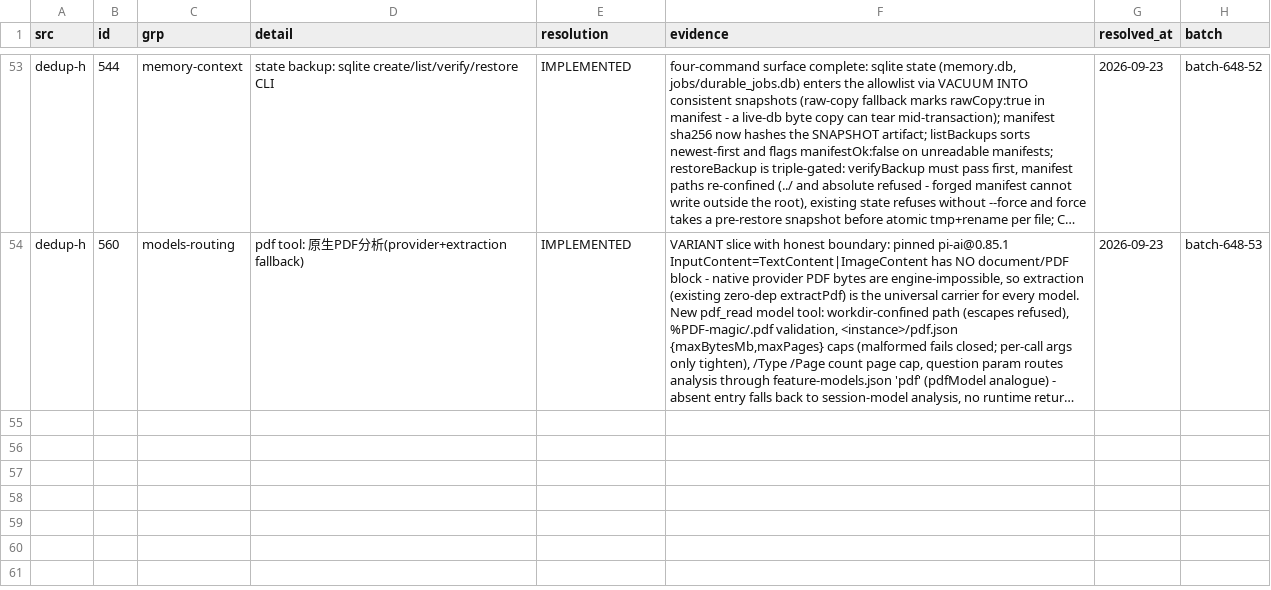
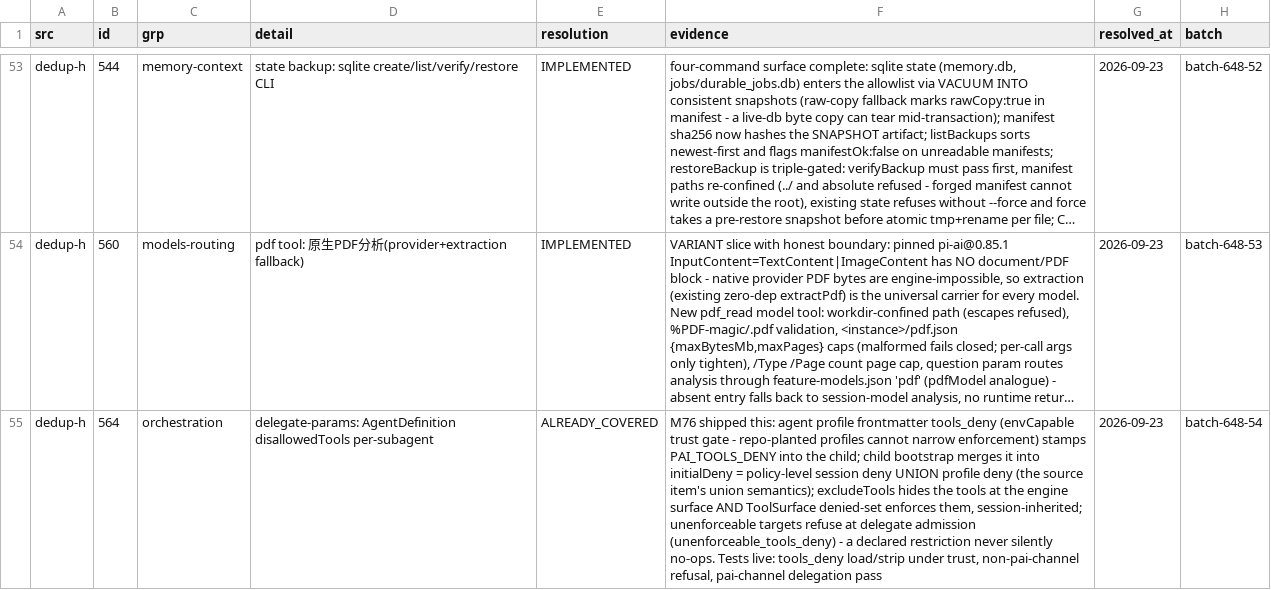
Before and after one commit to ooooooooooooooooooop/personal-ai, a TSV file: research/agent-harness-survey-v1/changelogs/_midreview/candidates-resolved.tsv, drawn as a sheet; only a part is shown, gaps mark what is left out; long unchanged cells end in …; the diff names each change by its address in the sheet, - before the commit and + after, or states it on an @@ line.

Commit message:
dedup-h #564 ALREADY_COVERED: AgentDefinition disallowedTools per-subagent
648 sequential ledger #54. M76 already ships the isomorphic surface:
agent profile frontmatter tools_deny (envCapable trust gate) stamps
PAI_TOOLS_DENY into the delegate child; the child bootstrap merges it into
initialDeny = session-level policy deny UNION profile deny — the source
item's union semantics — then excludeTools hides the tools at the engine
surface while the ToolSurface denied-set enforces them session-wide.
Unenforceable targets refuse at delegate admission, so a declared
restriction never silently no-ops. Live M76 tests cover load/strip under
trust, non-pai-channel refusal, and pai-channel delegation pass.

```diff
--- a/research/agent-harness-survey-v1/changelogs/_midreview/candidates-resolved.tsv
+++ b/research/agent-harness-survey-v1/changelogs/_midreview/candidates-resolved.tsv
+row 55: dedup-h | 564 | orchestration | delegate-params: AgentDefinition disallowedTools per-subagent | ALREADY_COVERED | M76 shipped this: agent profile frontmatter tools_deny (envCapable trust gate - repo-planted profiles cannot narrow enforcement) stamps PAI_TOOLS_DENY into the child; child bootstrap merges it into initialDeny = policy-level session deny UNION profile deny (the source item's union semantics); excludeTools hides the tools at the engine surface AND ToolSurface denied-set enforces them, session-inherited; unenforceable targets refuse at delegate admission (unenforceable_tools_deny) - a declared restriction never silently no-ops. Tests live: tools_deny load/strip under trust, non-pai-channel refusal, pai-channel delegation pass | 2026-09-23 | batch-648-54
```
Also changed, not shown: 1 other file.
